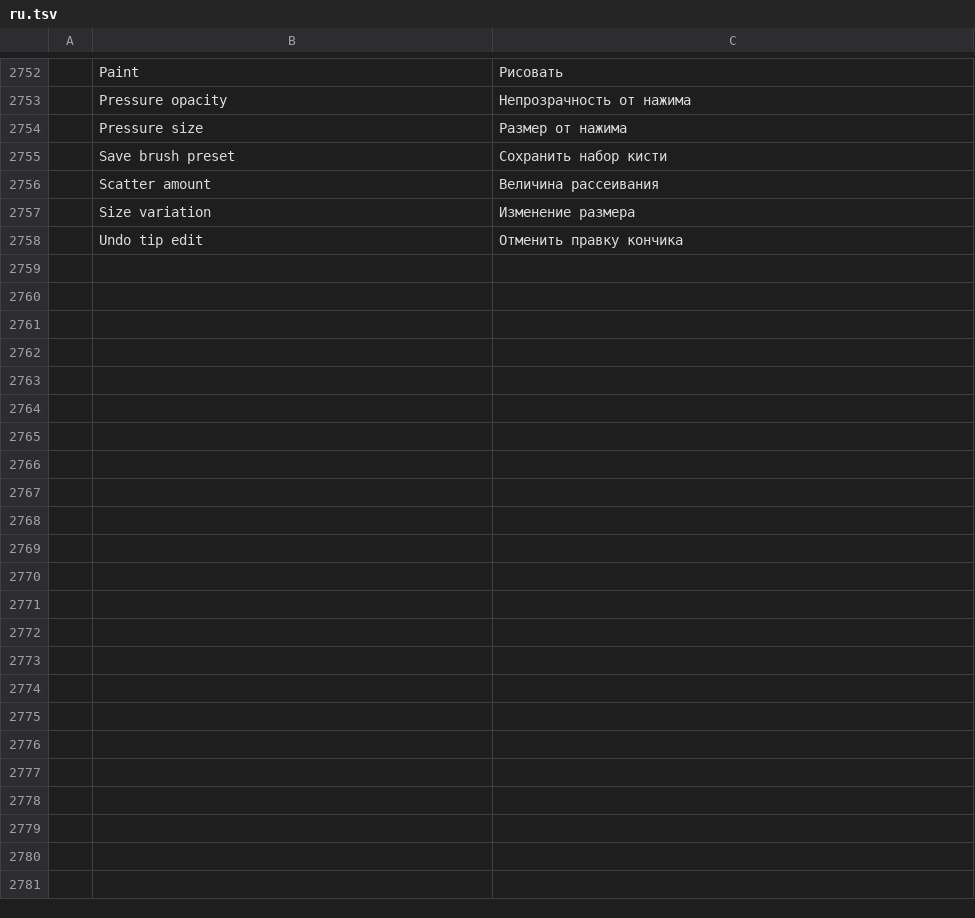
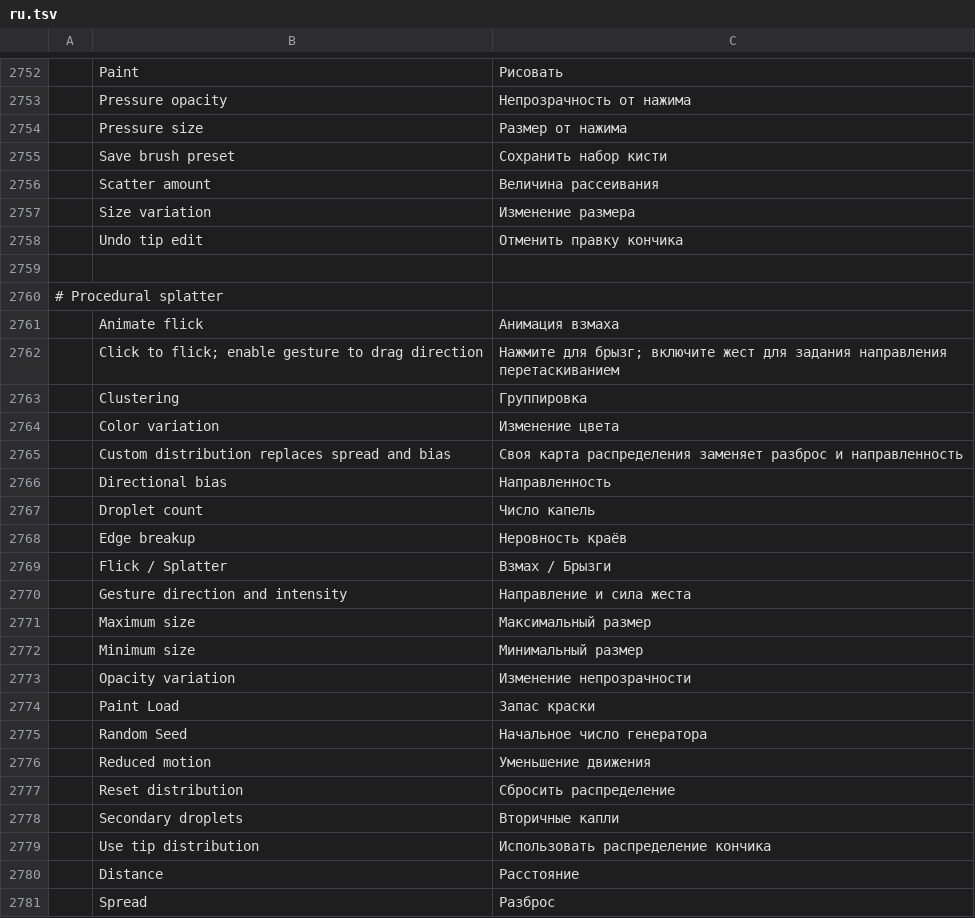
Before and after one commit to durtyrobbin/photocraft, a TSV file: crates/ui-egui/src/i18n/ru.tsv, drawn as a sheet; only a part is shown, gaps mark what is left out; the diff names each change by its address in the sheet, - before the commit and + after, or states it on an @@ line.

Commit message:
studio: procedural splatter
Preserve validated painting-studio phase 4 as its own source commit.

Content tree: f7f290b876202ba1c79a28e736084f5348b35ed2
Qualification details and remaining gates are retained in the phase documentation.
Local commit authorized by durtyrobbin; no publication or upstream merge.

```diff
--- a/crates/ui-egui/src/i18n/ru.tsv
+++ b/crates/ui-egui/src/i18n/ru.tsv
+row 2759: (empty)
+row 2760: # Procedural splatter
+row 2761:  | Animate flick | Анимация взмаха
+row 2762:  | Click to flick; enable gesture to drag direction | Нажмите для брызг; включите жест для задания направления перетаскиванием
+row 2763:  | Clustering | Группировка
+row 2764:  | Color variation | Изменение цвета
+row 2765:  | Custom distribution replaces spread and bias | Своя карта распределения заменяет разброс и направленность
+row 2766:  | Directional bias | Направленность
+row 2767:  | Droplet count | Число капель
+row 2768:  | Edge breakup | Неровность краёв
+row 2769:  | Flick / Splatter | Взмах / Брызги
+row 2770:  | Gesture direction and intensity | Направление и сила жеста
+row 2771:  | Maximum size | Максимальный размер
+row 2772:  | Minimum size | Минимальный размер
+row 2773:  | Opacity variation | Изменение непрозрачности
+row 2774:  | Paint Load | Запас краски
+row 2775:  | Random Seed | Начальное число генератора
+row 2776:  | Reduced motion | Уменьшение движения
+row 2777:  | Reset distribution | Сбросить распределение
+row 2778:  | Secondary droplets | Вторичные капли
+row 2779:  | Use tip distribution | Использовать распределение кончика
+row 2780:  | Distance | Расстояние
+row 2781:  | Spread | Разброс
```
Also changed, not shown: crates/ui-egui/src/i18n/el.tsv, crates/ui-egui/src/i18n/fr.tsv, 32 other files.
